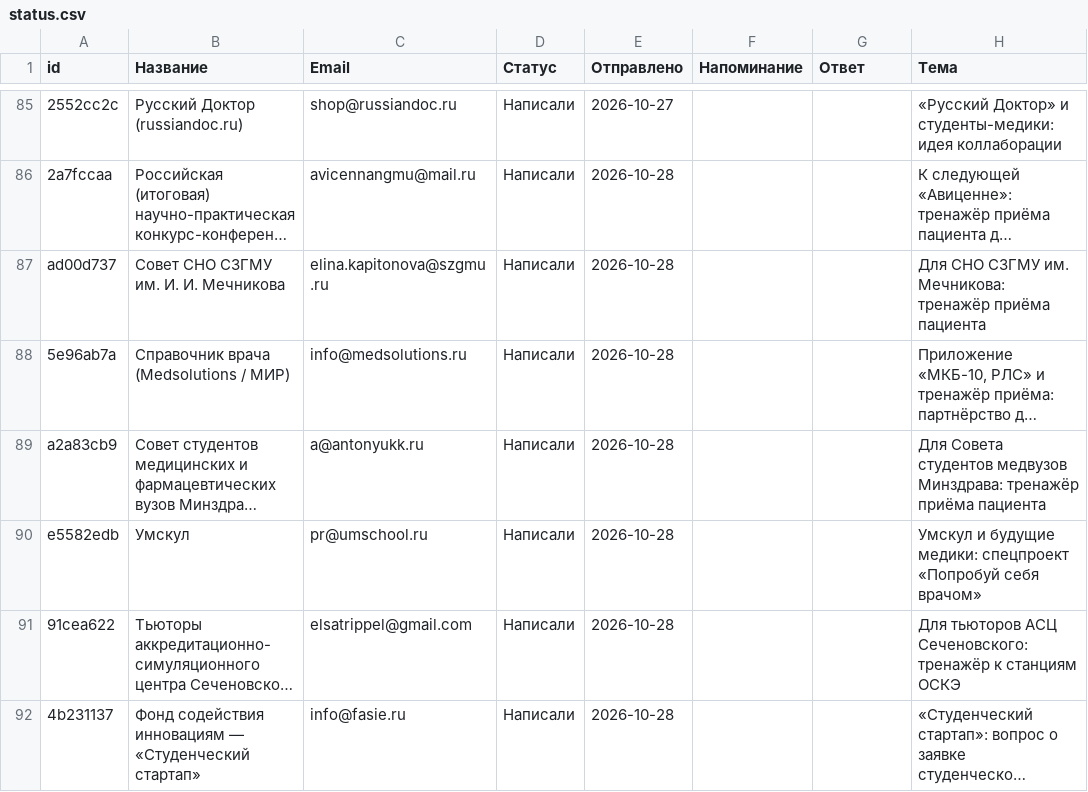
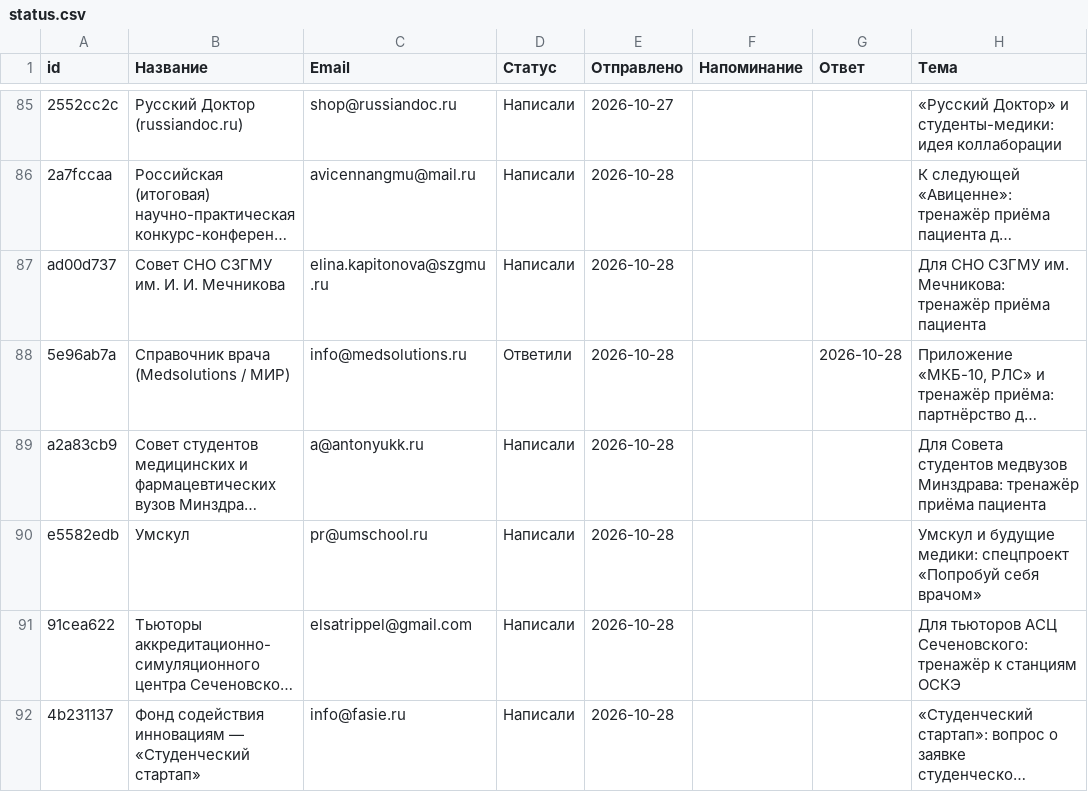
Before and after one commit to oxionezhkov-hub/helpmedoctor, a CSV file: status.csv, drawn as a sheet; only a part is shown, gaps mark what is left out; long unchanged cells end in …; the diff names each change by its address in the sheet, - before the commit and + after, or states it on an @@ line.

```diff
--- a/status.csv
+++ b/status.csv
-D88 (Статус): Написали
+D88 (Статус): Ответили
-G88 (Ответ): (empty)
+G88 (Ответ): 2026-10-28
```
Also changed, not shown: 1 other file.
